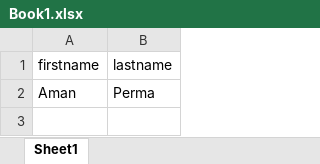
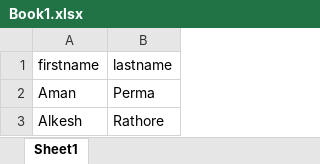
Before and after one commit to AlkeshR08/LearnAutomation, an Excel workbook: Book1.xlsx, sheet Sheet1, drawn as a sheet; values as stored, in another font and other column widths than the file's, no borders; the diff names each change by its address in the sheet, - before the commit and + after, or states it on an @@ line.

Commit message:
Updated file is added

```diff
--- a/Book1.xlsx (sheet Sheet1)
+++ b/Book1.xlsx (sheet Sheet1)
+row 3: Alkesh | Rathore
```
